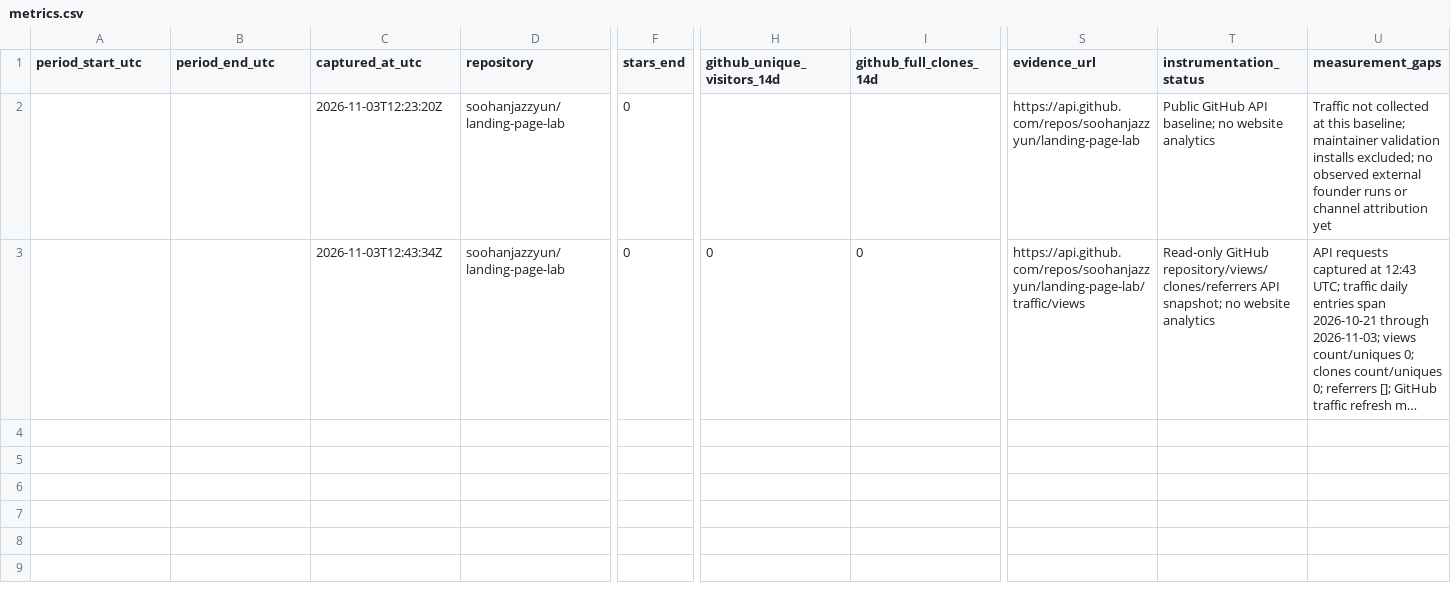
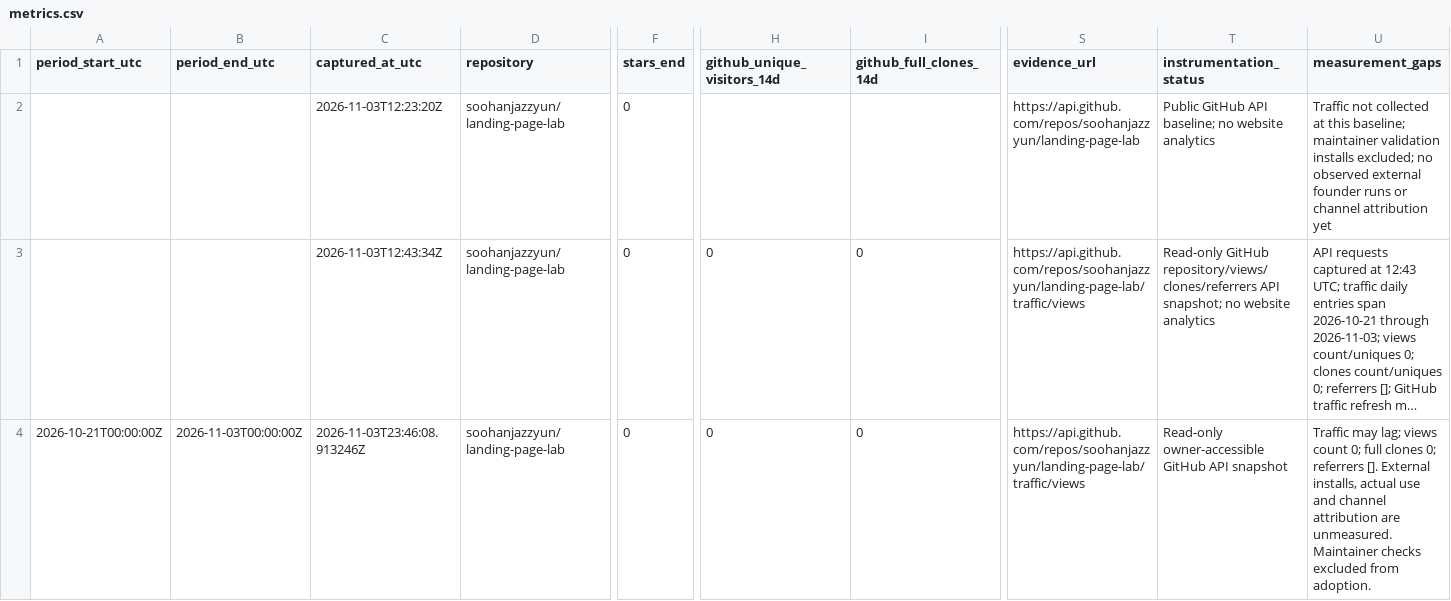
Before and after one commit to soohanjazzyun/landing-page-lab, a CSV file: launch/metrics.csv, drawn as a sheet; only a part is shown, gaps mark what is left out; long unchanged cells end in …; rows hold the shown columns only; the diff names each change by its address in the sheet, - before the commit and + after, or states it on an @@ line.

```diff
--- a/launch/metrics.csv
+++ b/launch/metrics.csv
+row 4: 2026-10-21T00:00:00Z | 2026-11-03T00:00:00Z | 2026-11-03T23:46:08.913246Z | soohanjazzyun/landing-page-lab | 0 | 0 | 0 | https://api.github.com/repos/soohanjazzyun/landing-page-lab/traffic/views | Read-only owner-accessible GitHub API snapshot | Traffic may lag; views count 0; full clones 0; referrers []. External installs, actual use and channel attribution are unmeasured. Maintainer checks excluded from adoption.
```
Also changed, not shown: 33 other files.
